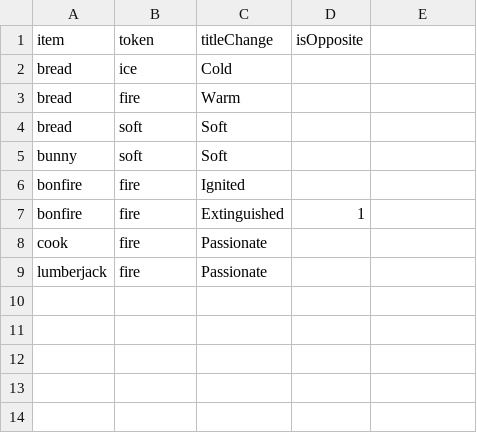
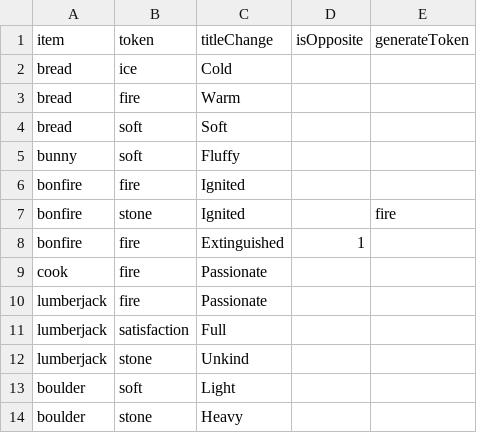
Before and after one commit to shshwdr/avalonCode, a CSV file: Assets/Resources/csv/itemToken.csv, drawn as a sheet; the diff names each change by its address in the sheet, - before the commit and + after, or states it on an @@ line.

```diff
--- a/Assets/Resources/csv/itemToken.csv
+++ b/Assets/Resources/csv/itemToken.csv
-E1: (empty)
+E1: generateToken
-C5 (titleChange): Soft
+C5 (titleChange): Fluffy
+row 7: bonfire | stone | Ignited |  | fire
+row 11: lumberjack | satisfaction | Full
+row 12: lumberjack | stone | Unkind
+row 13: boulder | soft | Light
+row 14: boulder | stone | Heavy
```
Also changed, not shown: 10 other files.
